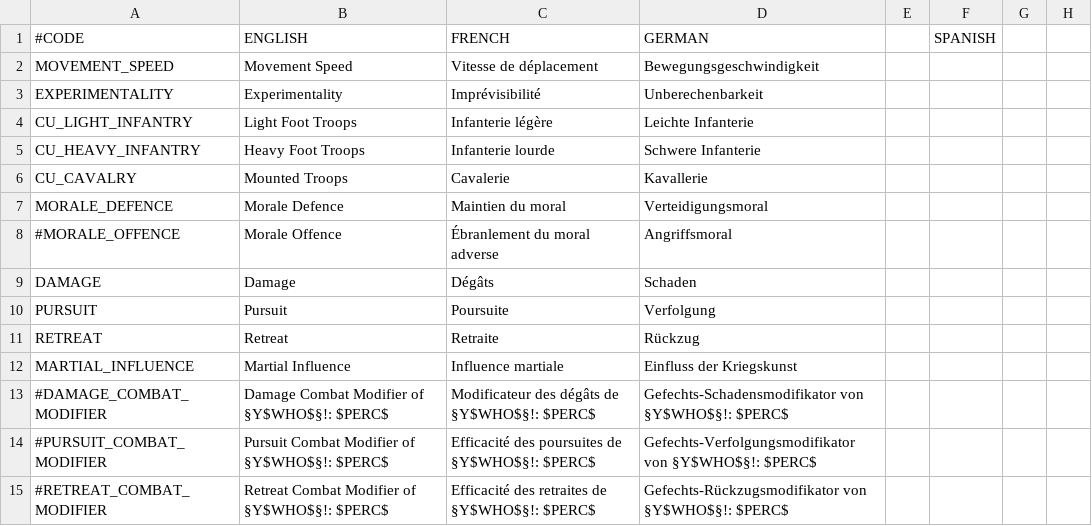
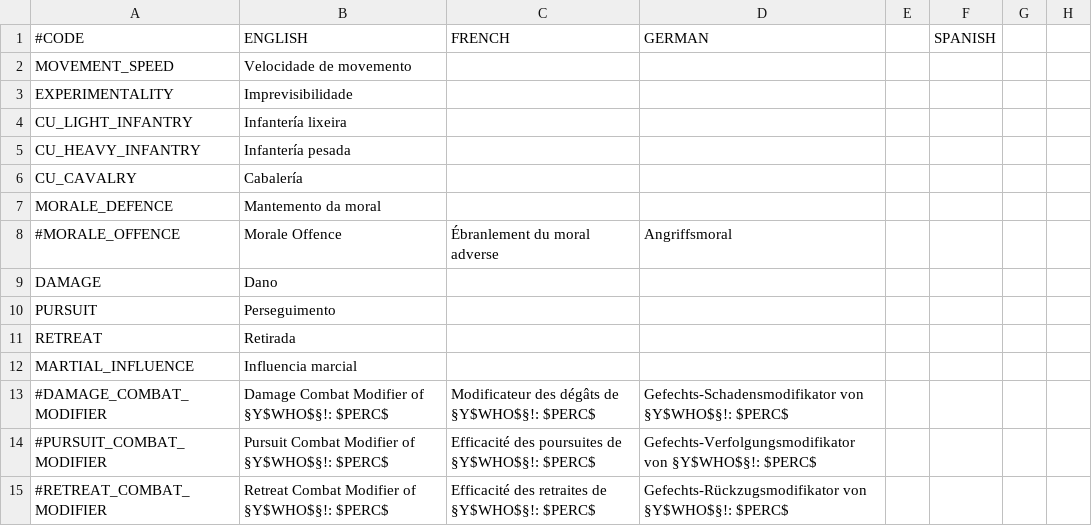
Before and after one commit to coegho/ckii_galego, a CSV file: ckiigalego/localisation/CombatUpdate.csv, drawn as a sheet; only a part is shown; the diff covers the shown part only; the diff names each change by its address in the sheet, - before the commit and + after, or states it on an @@ line.

Commit message:
combatUpdate

```diff
--- a/ckiigalego/localisation/CombatUpdate.csv
+++ b/ckiigalego/localisation/CombatUpdate.csv
-B2: Movement Speed
+B2: Velocidade de movemento
-C2: Vitesse de déplacement
+C2: (empty)
-D2: Bewegungsgeschwindigkeit
+D2: (empty)
-B3: Experimentality
+B3: Imprevisibilidade
-C3: Imprévisibilité
+C3: (empty)
-D3: Unberechenbarkeit
+D3: (empty)
-B4: Light Foot Troops
+B4: Infantería lixeira
-C4: Infanterie légère
+C4: (empty)
-D4: Leichte Infanterie
+D4: (empty)
-B5: Heavy Foot Troops
+B5: Infantería pesada
-C5: Infanterie lourde
+C5: (empty)
-D5: Schwere Infanterie
+D5: (empty)
-B6: Mounted Troops
+B6: Cabalería
-C6: Cavalerie
+C6: (empty)
-D6: Kavallerie
+D6: (empty)
-B7: Morale Defence
+B7: Mantemento da moral
-C7: Maintien du moral
+C7: (empty)
-D7: Verteidigungsmoral
+D7: (empty)
-B9: Damage
+B9: Dano
-C9: Dégâts
+C9: (empty)
-D9: Schaden
+D9: (empty)
-B10: Pursuit
+B10: Perseguimento
-C10: Poursuite
+C10: (empty)
-D10: Verfolgung
+D10: (empty)
-B11: Retreat
+B11: Retirada
-C11: Retraite
+C11: (empty)
-D11: Rückzug
+D11: (empty)
-B12: Martial Influence
+B12: Influencia marcial
-C12: Influence martiale
+C12: (empty)
-D12: Einfluss der Kriegskunst
+D12: (empty)
```
Also changed, not shown: 24 edited cells elsewhere in this file.
